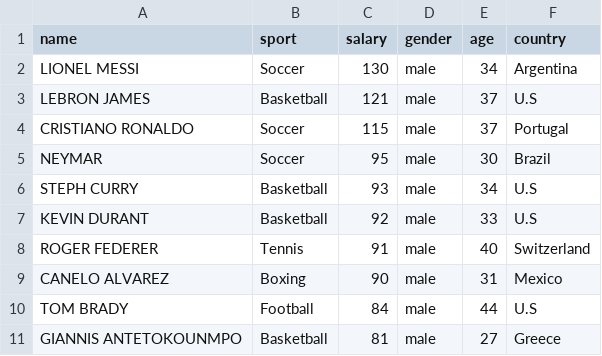
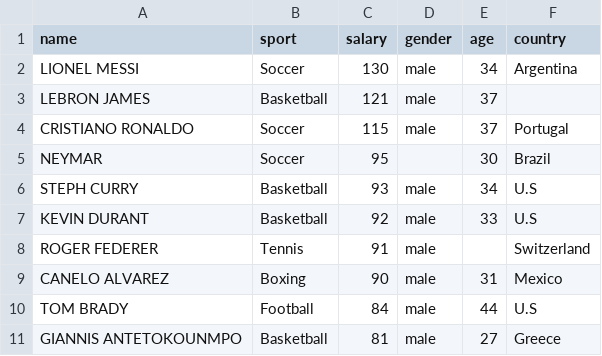
Before and after one commit to VishnuNelapati/Junk, a CSV file: batchB_files/Top10_Richest_Athletes.csv, drawn as a sheet.

Commit message:
Update Top10_Richest_Athletes.csv

```diff
--- a/batchB_files/Top10_Richest_Athletes.csv
+++ b/batchB_files/Top10_Richest_Athletes.csv
@@ -2,8 +2,8 @@ name,sport,salary,gender,age,country
 LIONEL MESSI,Soccer,130,male,34,Argentina
-LEBRON JAMES,Basketball,121,male,37,U.S
+LEBRON JAMES,Basketball,121,male,37,
 CRISTIANO RONALDO,Soccer,115,male,37,Portugal
-NEYMAR,Soccer,95,male,30,Brazil
+NEYMAR,Soccer,95,,30,Brazil
 STEPH CURRY,Basketball,93,male,34,U.S
 KEVIN DURANT,Basketball,92,male,33,U.S
-ROGER FEDERER,Tennis ,91,male,40,Switzerland
+ROGER FEDERER,Tennis ,91,male,,Switzerland
 CANELO ALVAREZ,Boxing,90,male,31,Mexico
```
